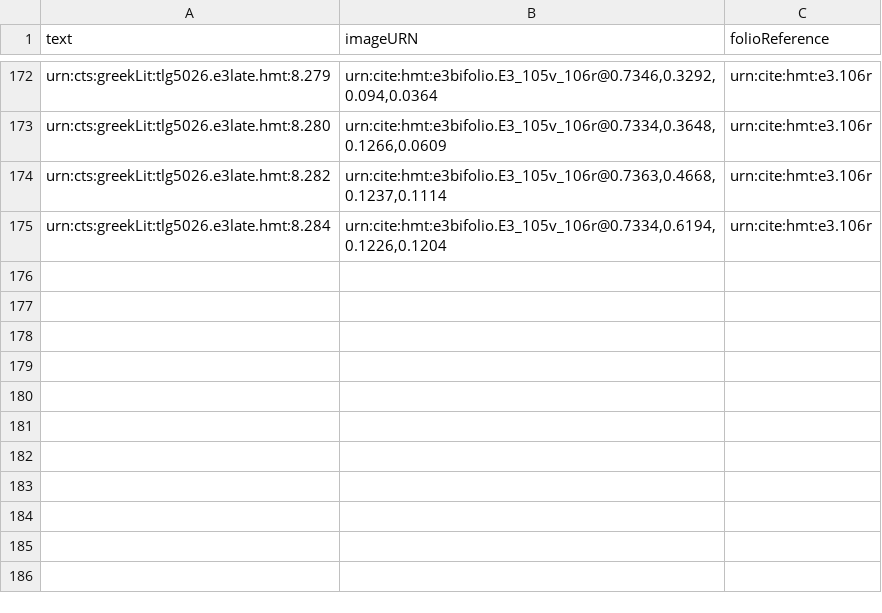
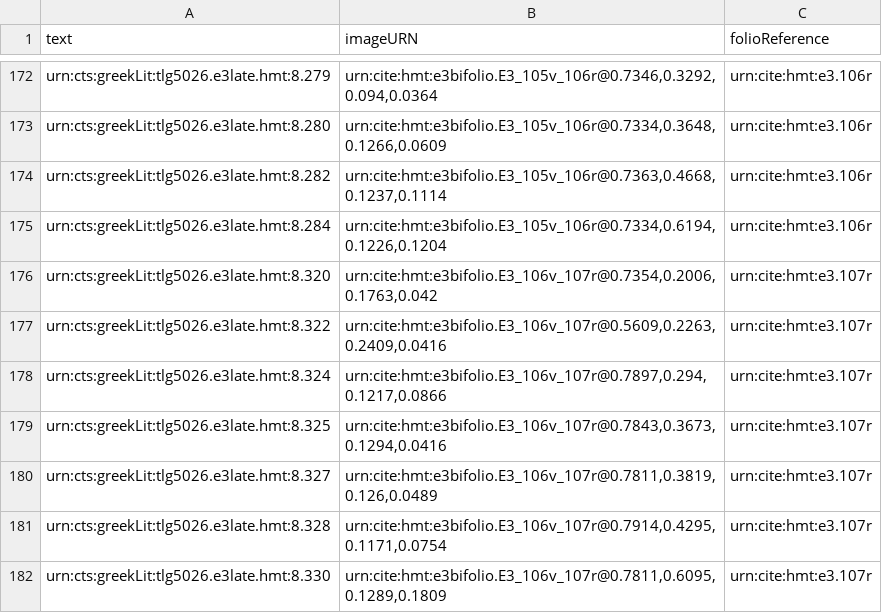
Before and after one commit to hmteditors/hmt-8, a CSV file: collections/ups11-LateScholia.csv, drawn as a sheet; only a part is shown, gaps mark what is left out.

Commit message:
Update ups11-LateScholia.csv

```diff
--- a/collections/ups11-LateScholia.csv
+++ b/collections/ups11-LateScholia.csv
@@ -175 +175,8 @@ urn:cts:greekLit:tlg5026.e3late.hmt:8.282,"urn:cite:hmt:e3bifolio.E3_105v_106r@0
 urn:cts:greekLit:tlg5026.e3late.hmt:8.284,"urn:cite:hmt:e3bifolio.E3_105v_106r@0.7334,0.6194,0.1226,0.1204",urn:cite:hmt:e3.106r
+urn:cts:greekLit:tlg5026.e3late.hmt:8.320,"urn:cite:hmt:e3bifolio.E3_106v_107r@0.7354,0.2006,0.1763,0.042",urn:cite:hmt:e3.107r
+urn:cts:greekLit:tlg5026.e3late.hmt:8.322,"urn:cite:hmt:e3bifolio.E3_106v_107r@0.5609,0.2263,0.2409,0.0416",urn:cite:hmt:e3.107r
+urn:cts:greekLit:tlg5026.e3late.hmt:8.324,"urn:cite:hmt:e3bifolio.E3_106v_107r@0.7897,0.294,0.1217,0.0866",urn:cite:hmt:e3.107r
+urn:cts:greekLit:tlg5026.e3late.hmt:8.325,"urn:cite:hmt:e3bifolio.E3_106v_107r@0.7843,0.3673,0.1294,0.0416",urn:cite:hmt:e3.107r
+urn:cts:greekLit:tlg5026.e3late.hmt:8.327,"urn:cite:hmt:e3bifolio.E3_106v_107r@0.7811,0.3819,0.126,0.0489",urn:cite:hmt:e3.107r
+urn:cts:greekLit:tlg5026.e3late.hmt:8.328,"urn:cite:hmt:e3bifolio.E3_106v_107r@0.7914,0.4295,0.1171,0.0754",urn:cite:hmt:e3.107r
+urn:cts:greekLit:tlg5026.e3late.hmt:8.330,"urn:cite:hmt:e3bifolio.E3_106v_107r@0.7811,0.6095,0.1289,0.1809",urn:cite:hmt:e3.107r
```
